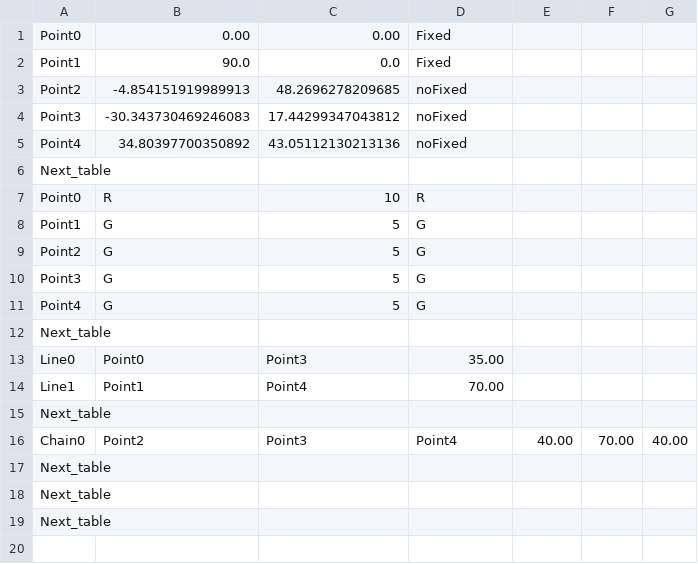
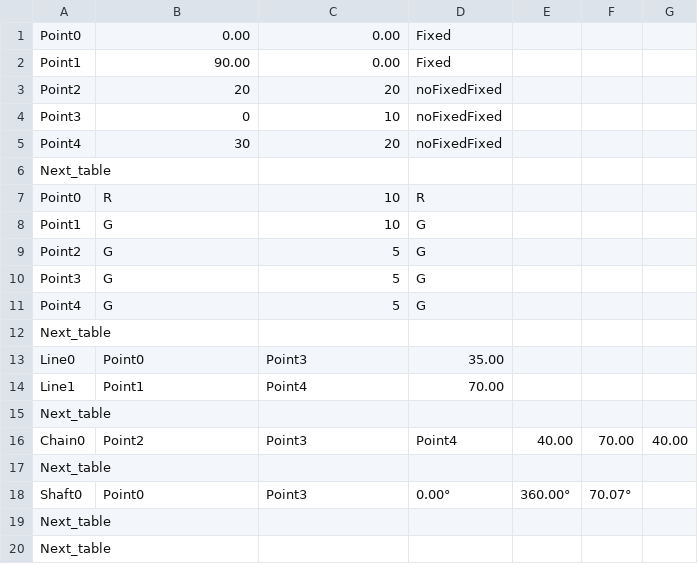
Before and after one commit to KmolYuan/python-solvespace, a CSV file: Pyslvs/example/crank_rocker.csv, drawn as a sheet.

```diff
--- a/Pyslvs/example/crank_rocker.csv
+++ b/Pyslvs/example/crank_rocker.csv
@@ -1,9 +1,9 @@
 Point0	,0.00	,0.00	,Fixed
-Point1	,90.0	,0.0	,Fixed
-Point2	,-4.854151919989913	,48.2696278209685	,noFixed
-Point3	,-30.343730469246083	,17.44299347043812	,noFixed
-Point4	,34.80397700350892	,43.05112130213136	,noFixed
+Point1	,90.00	,0.00	,Fixed
+Point2	,20	,20	,noFixedFixed
+Point3	,0	,10	,noFixedFixed
+Point4	,30	,20	,noFixedFixed
 Next_table	
 Point0	,R	,10	,R
-Point1	,G	,5	,G
+Point1	,G	,10	,G
 Point2	,G	,5	,G
@@ -17,2 +17,3 @@ Chain0	,Point2	,Point3	,Point4	,40.00	,70.00	,40.00
 Next_table	
+Shaft0	,Point0	,Point3	,0.00°	,360.00°		,70.07°
 Next_table	
```
Also changed, not shown: Pyslvs/example/muti_link.csv.
